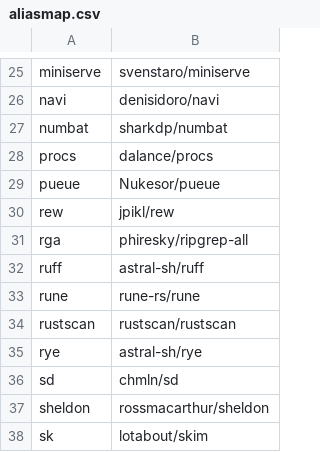
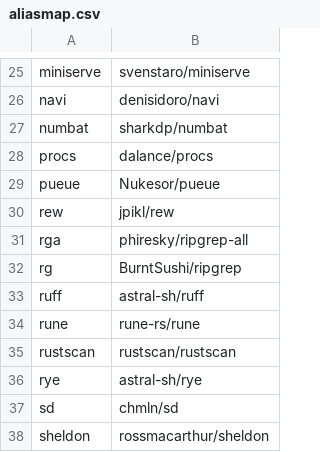
Before and after one commit to dineshdb/ghx, a CSV file: repo/aliasmap.csv, drawn as a sheet; only a part is shown, gaps mark what is left out; the shorter side is filled out with more unchanged rows.

Commit message:
feat: add ripgrep

```diff
--- a/repo/aliasmap.csv
+++ b/repo/aliasmap.csv
@@ -31,2 +31,3 @@ rew,jpikl/rew
 rga,phiresky/ripgrep-all
+rg,BurntSushi/ripgrep
 ruff,astral-sh/ruff
```
